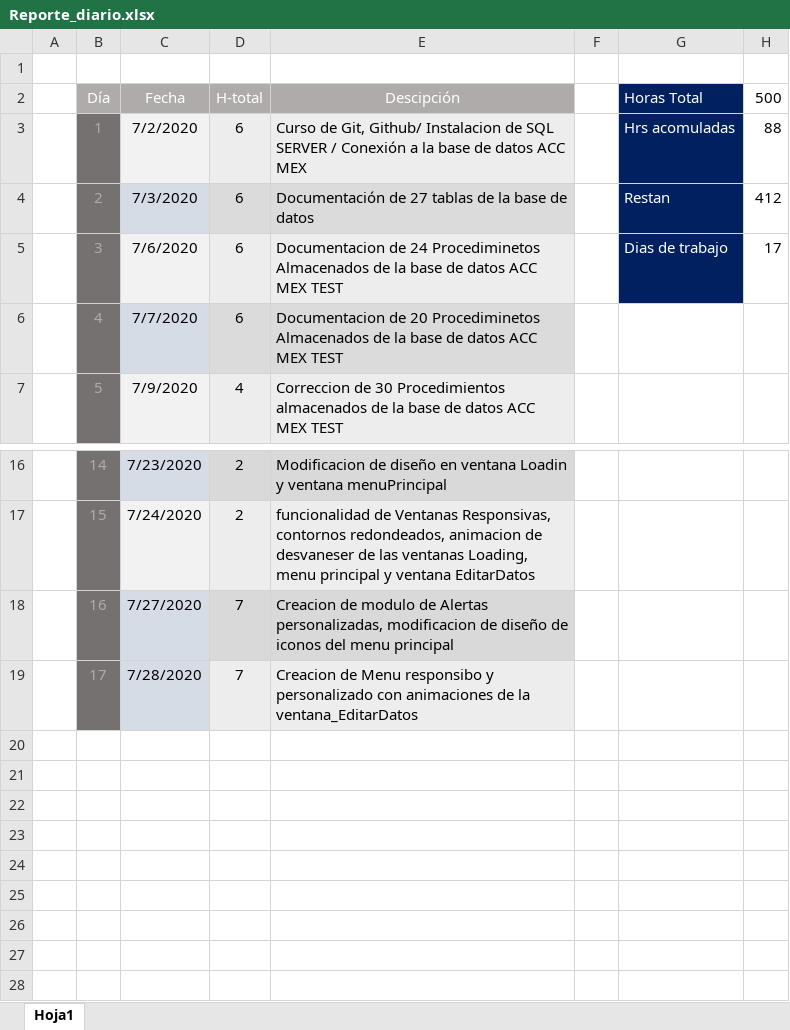
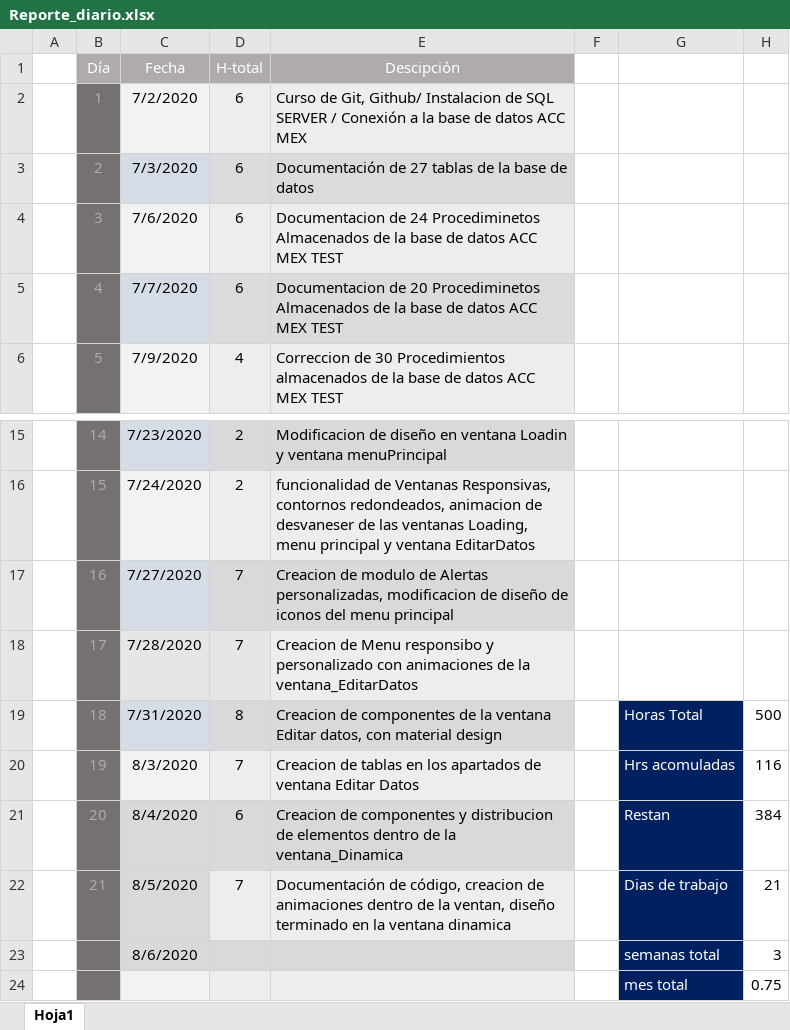
Before and after one commit to cbarreral/residencia, an Excel workbook: Reporte_diario.xlsx, sheet Hoja1, drawn as a sheet; only a part is shown, gaps mark what is left out; values as stored, in another font and other column widths than the file's, no borders; removed rows and columns are numbered as before the commit, all else as after; the diff names each change by its address in the sheet, - before the commit and + after, or states it on an @@ line.

Commit message:
Update

```diff
--- a/Reporte_diario.xlsx (sheet Hoja1)
+++ b/Reporte_diario.xlsx (sheet Hoja1)
-row 1: (empty)
-G1: Horas Total
+G1: (empty)
-G1:G4 fill: #002060
+G1:G4 fill: none
-H1: 500
+H1: (empty)
-G2: Hrs acomuladas
+G2: (empty)
-H2: 88
+H2: (empty)
-G3: Restan
+G3: (empty)
-H3: 412
+H3: (empty)
-G4: Dias de trabajo
+G4: (empty)
-H4: 17
+H4: (empty)
+row 19:  | 18 | 7/31/2020 | 8 | Creacion de componentes de la ventana Editar datos, con material design |  | Horas Total | 500
+row 20:  | 19 | 8/3/2020 | 7 | Creacion de tablas en los apartados de ventana Editar Datos |  | Hrs acomuladas | 116
+row 21:  | 20 | 8/4/2020 | 6 | Creacion de componentes y distribucion de elementos dentro de la ventana_Dinamica |  | Restan | 384
+row 22:  | 21 | 8/5/2020 | 7 | Documentación de código, creacion de animaciones dentro de la ventan, diseño terminado en la ventana dinamica |  | Dias de trabajo | 21
+row 23:  |  | 8/6/2020 |  |  |  | semanas total | 3
+row 24:  |  |  |  |  |  | mes total | 0.75
```
Also changed, not shown: formulas that keep their value.
